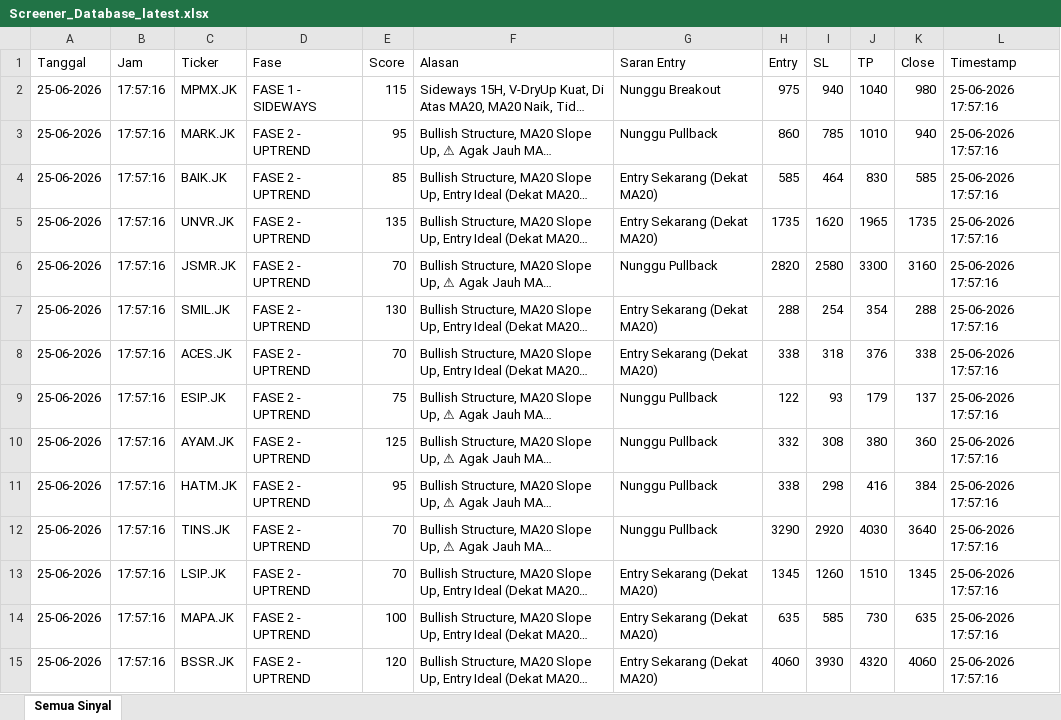
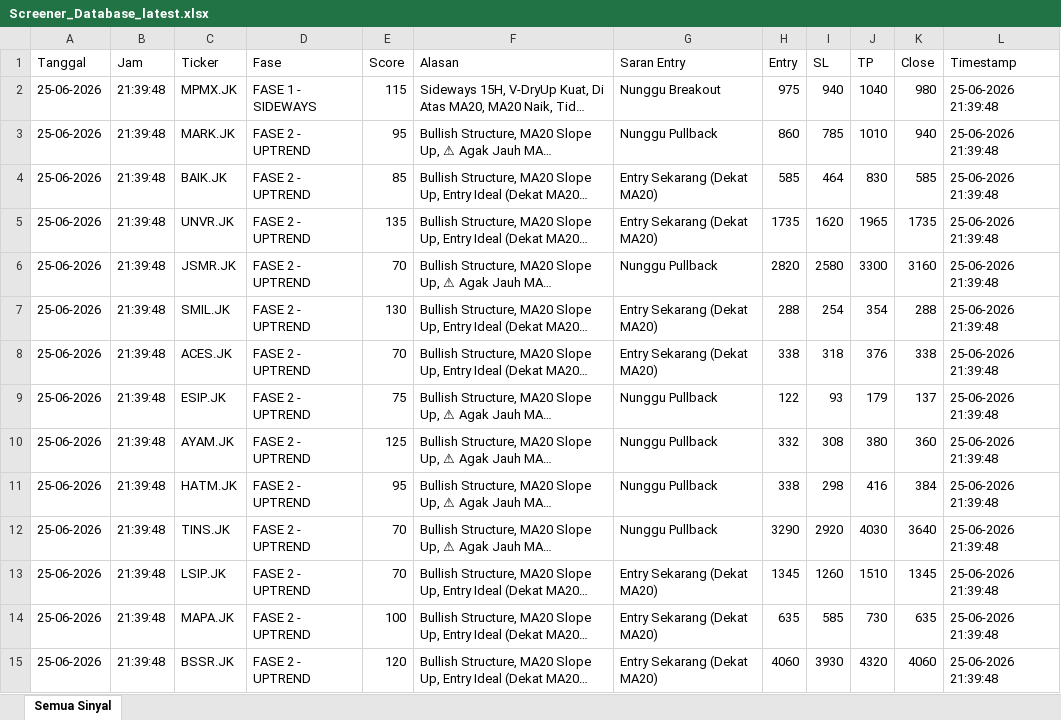
Before and after one commit to dedewhy/trading_screener, an Excel workbook: screener_output/Screener_Database_latest.xlsx, sheet Semua Sinyal, drawn as a sheet; only a part is shown; long unchanged cells end in …; values as stored, in another font and other column widths than the file's, no borders; the diff covers the shown part only; the diff names each change by its address in the sheet, - before the commit and + after, or states it on an @@ line.

Commit message:
Auto-update screener output 20260625_2141

```diff
--- a/screener_output/Screener_Database_latest.xlsx (sheet Semua Sinyal)
+++ b/screener_output/Screener_Database_latest.xlsx (sheet Semua Sinyal)
-B2:B15 (Jam): 17:57:16
+B2:B15 (Jam): 21:39:48
-L2:L15 (Timestamp): 25-06-2026 17:57:16
+L2:L15 (Timestamp): 25-06-2026 21:39:48
```
Also changed, not shown: 136 edited cells elsewhere in this sheet.
